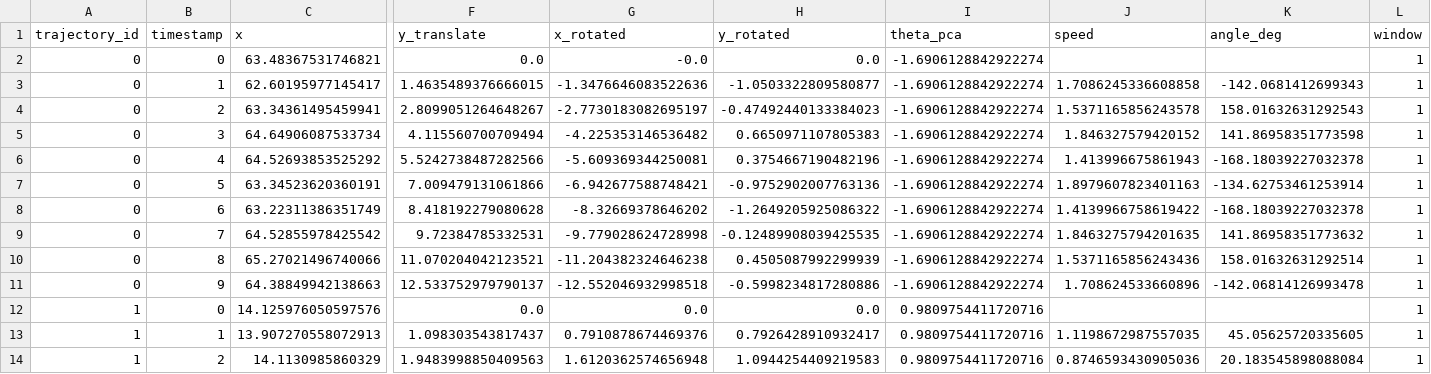
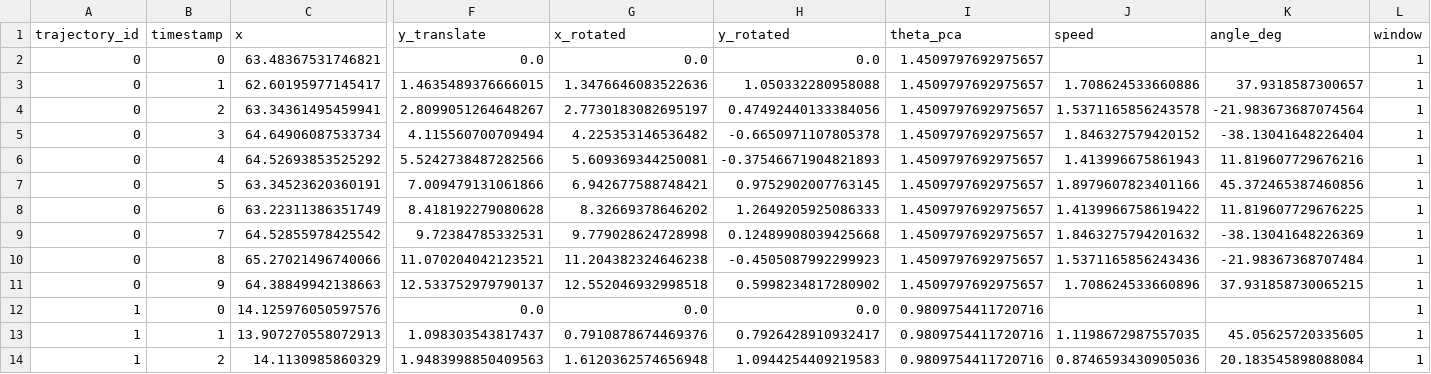
Before and after one commit to ccanacarla/BehaviourRugs, a CSV file: output_analysis/sintetico_dataset_metrics.csv, drawn as a sheet; only a part is shown, gaps mark what is left out; the diff names each change by its address in the sheet, - before the commit and + after, or states it on an @@ line.

```diff
--- a/output_analysis/sintetico_dataset_metrics.csv
+++ b/output_analysis/sintetico_dataset_metrics.csv
-G2 (x_rotated): -0.0
+G2 (x_rotated): 0.0
-I2:I11 (theta_pca): -1.6906128842922274
+I2:I11 (theta_pca): 1.4509797692975657
-G3 (x_rotated): -1.3476646083522636
+G3 (x_rotated): 1.3476646083522636
-H3 (y_rotated): -1.0503322809580877
+H3 (y_rotated): 1.050332280958088
-J3 (speed): 1.7086245336608858
+J3 (speed): 1.708624533660886
-K3 (angle_deg): -142.0681412699343
+K3 (angle_deg): 37.9318587300657
-G4 (x_rotated): -2.7730183082695197
+G4 (x_rotated): 2.7730183082695197
-H4 (y_rotated): -0.47492440133384023
+H4 (y_rotated): 0.47492440133384056
-K4 (angle_deg): 158.01632631292543
+K4 (angle_deg): -21.983673687074564
-G5 (x_rotated): -4.225353146536482
+G5 (x_rotated): 4.225353146536482
-H5 (y_rotated): 0.6650971107805383
+H5 (y_rotated): -0.6650971107805378
-K5 (angle_deg): 141.86958351773598
+K5 (angle_deg): -38.13041648226404
-G6 (x_rotated): -5.609369344250081
+G6 (x_rotated): 5.609369344250081
-H6 (y_rotated): 0.3754667190482196
+H6 (y_rotated): -0.37546671904821893
-K6 (angle_deg): -168.18039227032378
+K6 (angle_deg): 11.819607729676216
-G7 (x_rotated): -6.942677588748421
+G7 (x_rotated): 6.942677588748421
-H7 (y_rotated): -0.9752902007763136
+H7 (y_rotated): 0.9752902007763145
-J7 (speed): 1.8979607823401163
+J7 (speed): 1.8979607823401166
-K7 (angle_deg): -134.62753461253914
+K7 (angle_deg): 45.372465387460856
-G8 (x_rotated): -8.32669378646202
+G8 (x_rotated): 8.32669378646202
-H8 (y_rotated): -1.2649205925086322
+H8 (y_rotated): 1.2649205925086333
-K8 (angle_deg): -168.18039227032378
+K8 (angle_deg): 11.819607729676225
-G9 (x_rotated): -9.779028624728998
+G9 (x_rotated): 9.779028624728998
-H9 (y_rotated): -0.12489908039425535
+H9 (y_rotated): 0.12489908039425668
-J9 (speed): 1.8463275794201635
+J9 (speed): 1.8463275794201632
-K9 (angle_deg): 141.86958351773632
+K9 (angle_deg): -38.13041648226369
-G10 (x_rotated): -11.204382324646238
+G10 (x_rotated): 11.204382324646238
-H10 (y_rotated): 0.4505087992299939
+H10 (y_rotated): -0.4505087992299923
-K10 (angle_deg): 158.01632631292514
+K10 (angle_deg): -21.98367368707484
-G11 (x_rotated): -12.552046932998518
+G11 (x_rotated): 12.552046932998518
-H11 (y_rotated): -0.5998234817280886
+H11 (y_rotated): 0.5998234817280902
-K11 (angle_deg): -142.06814126993478
+K11 (angle_deg): 37.931858730065215
```
Also changed, not shown: output_analysis/sintetico_dataset_simbolic.csv, 8 other files.
